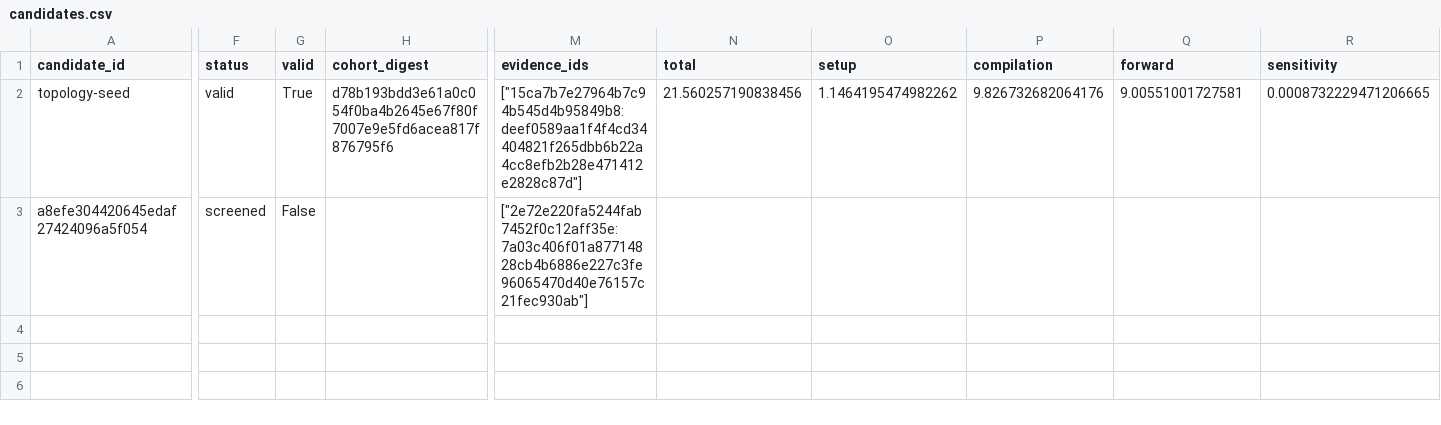
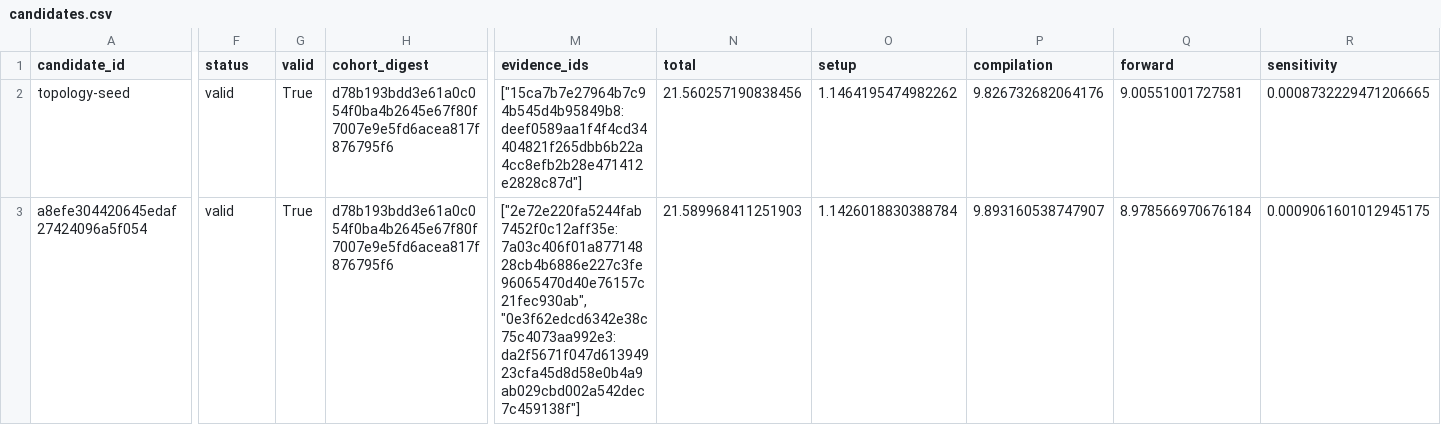
Before and after one commit to timbtz/feyer-search-lab, a CSV file: experiments/campaigns/astra-group-numerical-v3/candidates.csv, drawn as a sheet; only a part is shown, gaps mark what is left out; the diff covers the shown part only; the diff names each change by its address in the sheet, - before the commit and + after, or states it on an @@ line.

Commit message:
Record DAG campaign a8efe304420645edaf27424096a5f054-full

```diff
--- a/experiments/campaigns/astra-group-numerical-v3/candidates.csv
+++ b/experiments/campaigns/astra-group-numerical-v3/candidates.csv
-F3 (status): screened
+F3 (status): valid
-G3 (valid): False
+G3 (valid): True
-H3 (cohort_digest): (empty)
+H3 (cohort_digest): d78b193bdd3e61a0c054f0ba4b2645e67f80f7007e9e5fd6acea817f876795f6
-M3 (evidence_ids): ["2e72e220fa5244fab7452f0c12aff35e:7a03c406f01a87714828cb4b6886e227c3fe96065470d40e76157c21fec930ab"]
+M3 (evidence_ids): ["2e72e220fa5244fab7452f0c12aff35e:7a03c406f01a87714828cb4b6886e227c3fe96065470d40e76157c21fec930ab", "0e3f62edcd6342e38c75c4073aa992e3:da2f5671f047d61394923cfa45d8d58e0b4a9ab029cbd002a542dec7c459138f"]
-N3 (total): (empty)
+N3 (total): 21.589968411251903
-O3 (setup): (empty)
+O3 (setup): 1.1426018830388784
-P3 (compilation): (empty)
+P3 (compilation): 9.893160538747907
-Q3 (forward): (empty)
+Q3 (forward): 8.978566970676184
-R3 (sensitivity): (empty)
+R3 (sensitivity): 0.0009061601012945175
```
Also changed, not shown: 2 edited cells elsewhere in this file, 7 other files.
